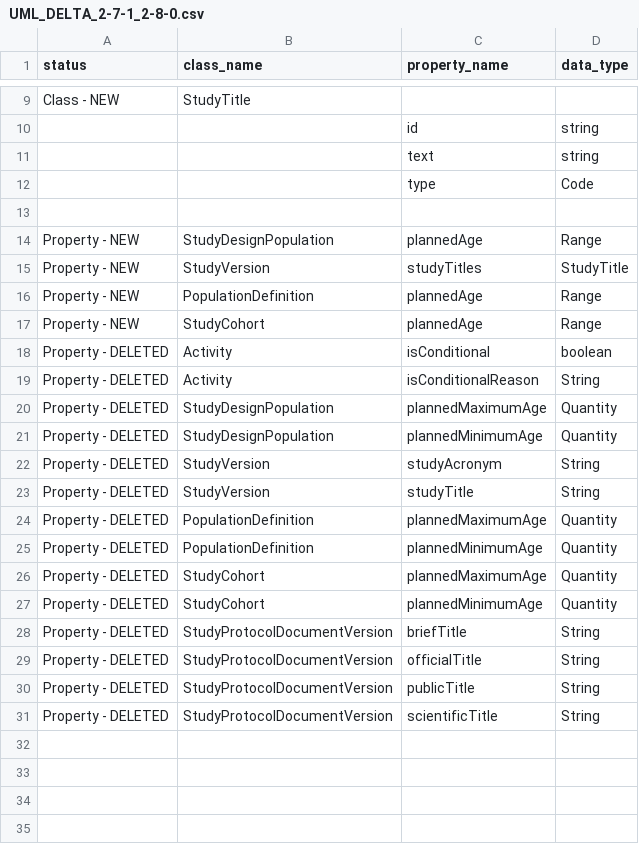
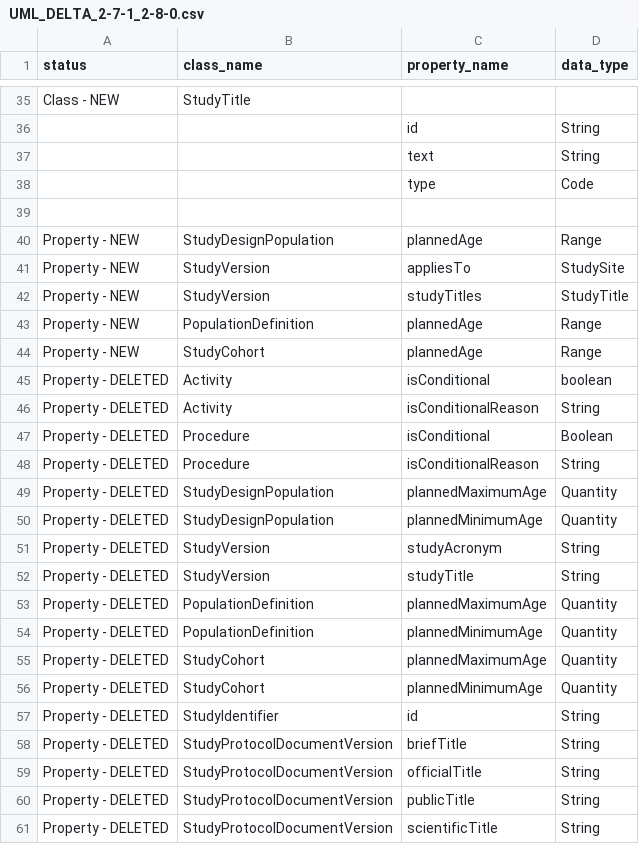
Before and after one commit to cdisc-org/DDF-RA, a CSV file: Deliverables/UML/UML_DELTA_2-7-1_2-8-0.csv, drawn as a sheet; only a part is shown, gaps mark what is left out; addresses are those after the commit; the diff covers the shown part only; the diff names each change by its address in the sheet, - before the commit and + after, or states it on an @@ line.

```diff
--- a/Deliverables/UML/UML_DELTA_2-7-1_2-8-0.csv
+++ b/Deliverables/UML/UML_DELTA_2-7-1_2-8-0.csv
-D36:D37 (data_type): string
+D36:D37 (data_type): String
+row 41: Property - NEW | StudyVersion | appliesTo | StudySite
+row 47: Property - DELETED | Procedure | isConditional | Boolean
+row 48: Property - DELETED | Procedure | isConditionalReason | String
+row 57: Property - DELETED | StudyIdentifier | id | String
```
Also changed, not shown: 26 added rows and 4 edited cells elsewhere in this file, Deliverables/UML/alignment.csv, 2 other files.
